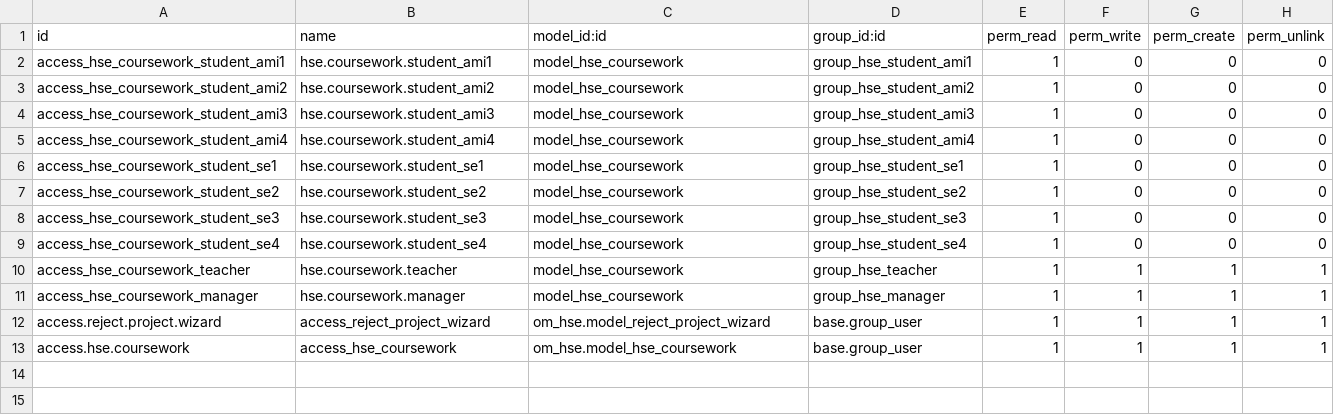
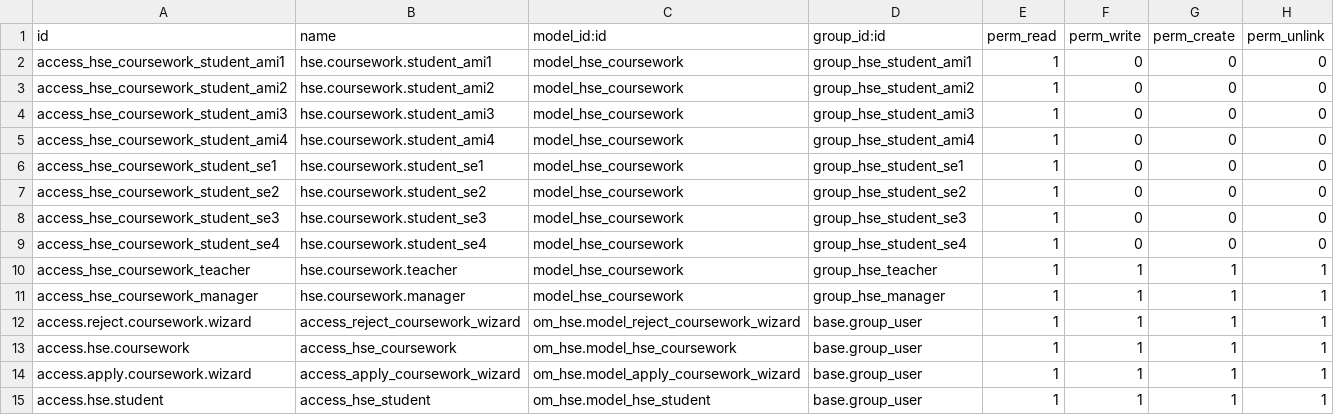
Before and after one commit to luckyberezka/hse_coursework_app, a CSV file: dev/om_hse/security/ir.model.access.csv, drawn as a sheet.

Commit message:
big commit
1) new reject button
2) added searchpanel
3) added apply button
4) created new module for students apply

```diff
--- a/dev/om_hse/security/ir.model.access.csv
+++ b/dev/om_hse/security/ir.model.access.csv
@@ -11,3 +11,5 @@ access_hse_coursework_teacher,hse.coursework.teacher,model_hse_coursework,group_
 access_hse_coursework_manager,hse.coursework.manager,model_hse_coursework,group_hse_manager,1,1,1,1
-access.reject.project.wizard,access_reject_project_wizard,om_hse.model_reject_project_wizard,base.group_user,1,1,1,1
+access.reject.coursework.wizard,access_reject_coursework_wizard,om_hse.model_reject_coursework_wizard,base.group_user,1,1,1,1
 access.hse.coursework,access_hse_coursework,om_hse.model_hse_coursework,base.group_user,1,1,1,1
+access.apply.coursework.wizard,access_apply_coursework_wizard,om_hse.model_apply_coursework_wizard,base.group_user,1,1,1,1
+access.hse.student,access_hse_student,om_hse.model_hse_student,base.group_user,1,1,1,1
```
Also changed, not shown: 13 other files.
